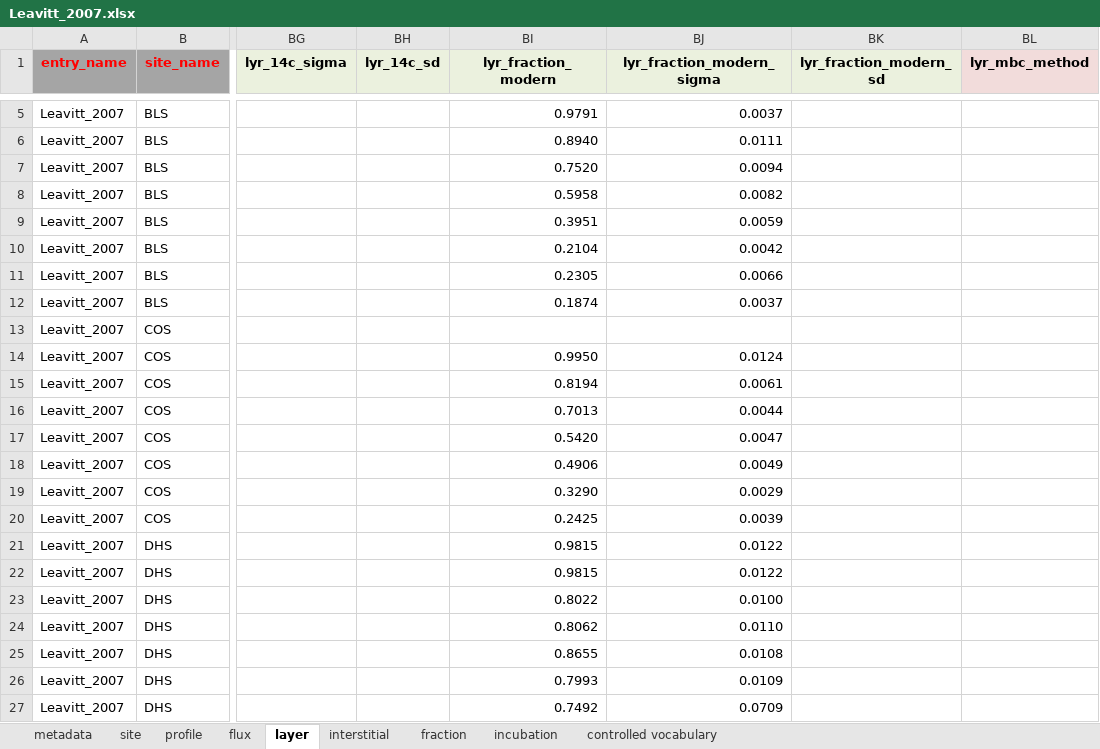
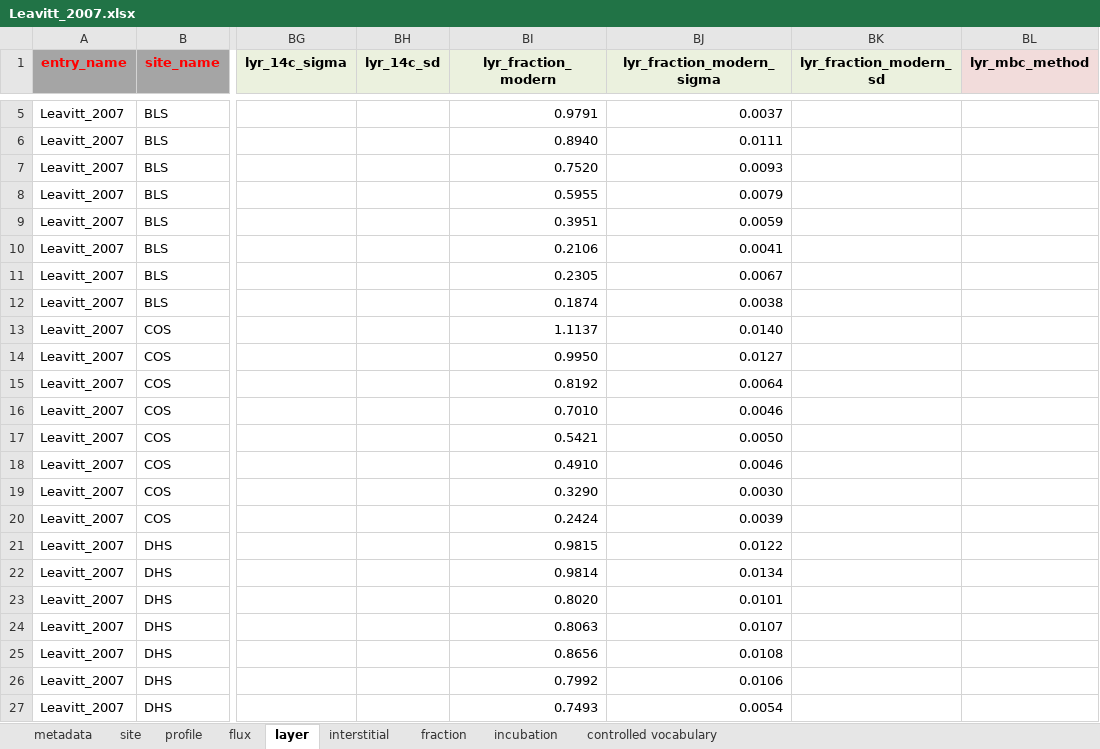
Before and after one commit to SophievF/ISRaD, an Excel workbook: ISRaD_data_files/Leavitt_2007.xlsx, sheet layer, drawn as a sheet; only a part is shown, gaps mark what is left out; values as stored, in another font and other column widths than the file's, no borders; the diff covers the shown part only; the diff names each change by its address in the sheet, - before the commit and + after, or states it on an @@ line.

```diff
--- a/ISRaD_data_files/Leavitt_2007.xlsx (sheet layer)
+++ b/ISRaD_data_files/Leavitt_2007.xlsx (sheet layer)
-BJ7 (lyr_fraction_modern_sigma): 0.0094
+BJ7 (lyr_fraction_modern_sigma): 0.0093
-BI8 (lyr_fraction_modern): 0.5958
+BI8 (lyr_fraction_modern): 0.5955
-BJ8 (lyr_fraction_modern_sigma): 0.0082
+BJ8 (lyr_fraction_modern_sigma): 0.0079
-BI10 (lyr_fraction_modern): 0.2104
+BI10 (lyr_fraction_modern): 0.2106
-BJ10 (lyr_fraction_modern_sigma): 0.0042
+BJ10 (lyr_fraction_modern_sigma): 0.0041
-BJ11 (lyr_fraction_modern_sigma): 0.0066
+BJ11 (lyr_fraction_modern_sigma): 0.0067
-BJ12 (lyr_fraction_modern_sigma): 0.0037
+BJ12 (lyr_fraction_modern_sigma): 0.0038
-BI13 (lyr_fraction_modern): (empty)
+BI13 (lyr_fraction_modern): 1.1137
-BJ13 (lyr_fraction_modern_sigma): (empty)
+BJ13 (lyr_fraction_modern_sigma): 0.0140
-BJ14 (lyr_fraction_modern_sigma): 0.0124
+BJ14 (lyr_fraction_modern_sigma): 0.0127
-BI15 (lyr_fraction_modern): 0.8194
+BI15 (lyr_fraction_modern): 0.8192
-BJ15 (lyr_fraction_modern_sigma): 0.0061
+BJ15 (lyr_fraction_modern_sigma): 0.0064
-BI16 (lyr_fraction_modern): 0.7013
+BI16 (lyr_fraction_modern): 0.7010
-BJ16 (lyr_fraction_modern_sigma): 0.0044
+BJ16 (lyr_fraction_modern_sigma): 0.0046
-BI17 (lyr_fraction_modern): 0.5420
+BI17 (lyr_fraction_modern): 0.5421
-BJ17 (lyr_fraction_modern_sigma): 0.0047
+BJ17 (lyr_fraction_modern_sigma): 0.0050
-BI18 (lyr_fraction_modern): 0.4906
+BI18 (lyr_fraction_modern): 0.4910
-BJ18 (lyr_fraction_modern_sigma): 0.0049
+BJ18 (lyr_fraction_modern_sigma): 0.0046
-BJ19 (lyr_fraction_modern_sigma): 0.0029
+BJ19 (lyr_fraction_modern_sigma): 0.0030
-BI20 (lyr_fraction_modern): 0.2425
+BI20 (lyr_fraction_modern): 0.2424
-BI22 (lyr_fraction_modern): 0.9815
+BI22 (lyr_fraction_modern): 0.9814
-BJ22 (lyr_fraction_modern_sigma): 0.0122
+BJ22 (lyr_fraction_modern_sigma): 0.0134
-BI23 (lyr_fraction_modern): 0.8022
+BI23 (lyr_fraction_modern): 0.8020
-BJ23 (lyr_fraction_modern_sigma): 0.0100
+BJ23 (lyr_fraction_modern_sigma): 0.0101
-BI24 (lyr_fraction_modern): 0.8062
+BI24 (lyr_fraction_modern): 0.8063
-BJ24 (lyr_fraction_modern_sigma): 0.0110
+BJ24 (lyr_fraction_modern_sigma): 0.0107
-BI25 (lyr_fraction_modern): 0.8655
+BI25 (lyr_fraction_modern): 0.8656
-BI26 (lyr_fraction_modern): 0.7993
+BI26 (lyr_fraction_modern): 0.7992
-BJ26 (lyr_fraction_modern_sigma): 0.0109
+BJ26 (lyr_fraction_modern_sigma): 0.0106
-BI27 (lyr_fraction_modern): 0.7492
+BI27 (lyr_fraction_modern): 0.7493
-BJ27 (lyr_fraction_modern_sigma): 0.0709
+BJ27 (lyr_fraction_modern_sigma): 0.0054
```
Also changed, not shown: 39 edited cells elsewhere in this sheet, 12 other files.
